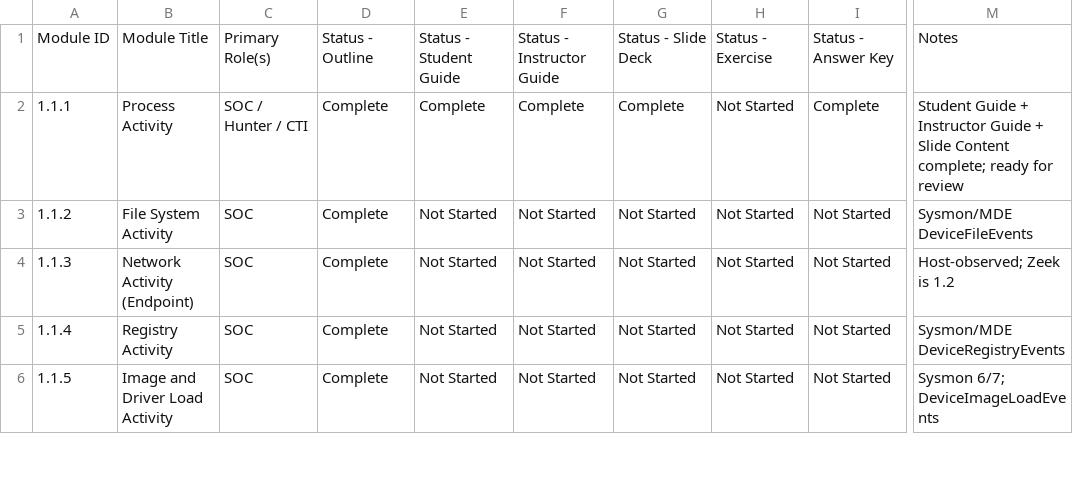
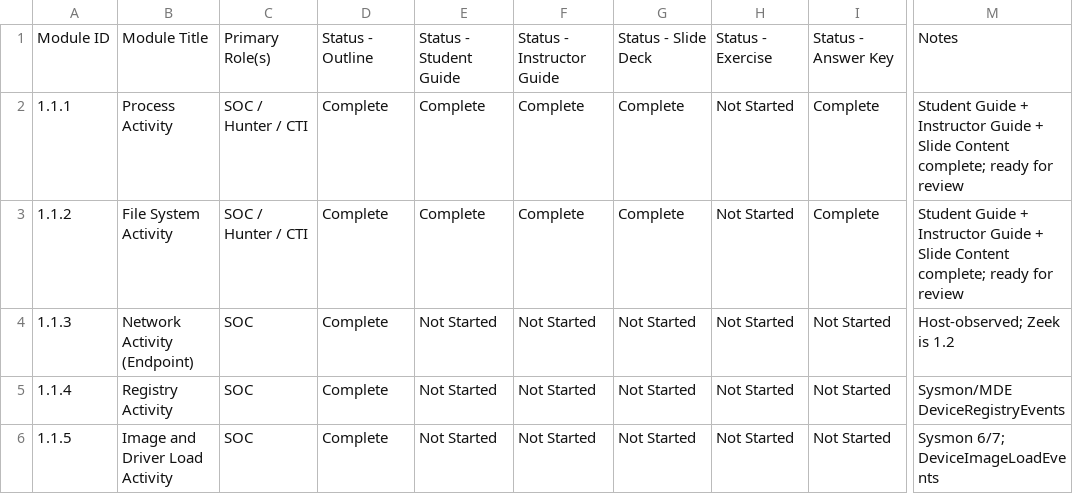
Before and after one commit to MalasadaTech/thraining-plan, a CSV file: docs/tracker.csv, drawn as a sheet; only a part is shown, gaps mark what is left out; the diff names each change by its address in the sheet, - before the commit and + after, or states it on an @@ line.

Commit message:
Add File System Activity module (1.1.2) with comprehensive materials
- Created README entries for the new module.
- Updated concept index with relevant file system activity topics.
- Modified tracker files to include new module details and roles.
- Added README, instructor guide, student guide, and slide deck for the File System Activity module.
- Included assets directory for lesson-specific images.
- Enhanced documentation with detailed examples and hands-on exercises.

```diff
--- a/docs/tracker.csv
+++ b/docs/tracker.csv
-C3: SOC
+C3: SOC / Hunter / CTI
-E3: Not Started
+E3: Complete
-F3: Not Started
+F3: Complete
-G3: Not Started
+G3: Complete
-I3: Not Started
+I3: Complete
-M3: Sysmon/MDE DeviceFileEvents
+M3: Student Guide + Instructor Guide + Slide Content complete; ready for review
```
Also changed, not shown: 8 other files.
